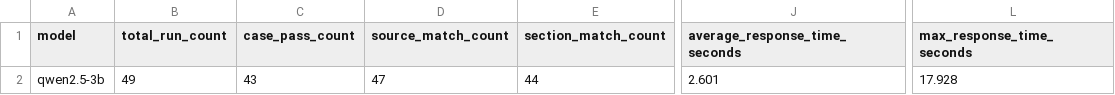
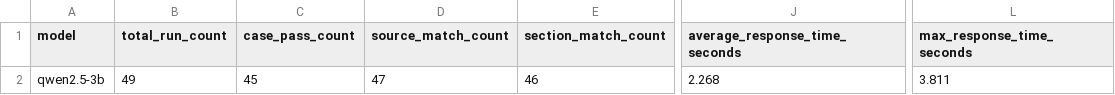
Before and after one commit to mozankaya/local-rag-it-assistant, a CSV file: docs/evaluation/results/qwen2.5-3b/summary.csv, drawn as a sheet; only a part is shown, gaps mark what is left out; the diff names each change by its address in the sheet, - before the commit and + after, or states it on an @@ line.

```diff
--- a/docs/evaluation/results/qwen2.5-3b/summary.csv
+++ b/docs/evaluation/results/qwen2.5-3b/summary.csv
-C2 (case_pass_count): 43
+C2 (case_pass_count): 45
-E2 (section_match_count): 44
+E2 (section_match_count): 46
-J2 (average_response_time_seconds): 2.601
+J2 (average_response_time_seconds): 2.268
-L2 (max_response_time_seconds): 17.928
+L2 (max_response_time_seconds): 3.811
```
Also changed, not shown: docs/evaluation/results/qwen2.5-3b-normalization/results.csv, docs/evaluation/results/qwen2.5-3b-normalization/summary.csv, 8 other files.
